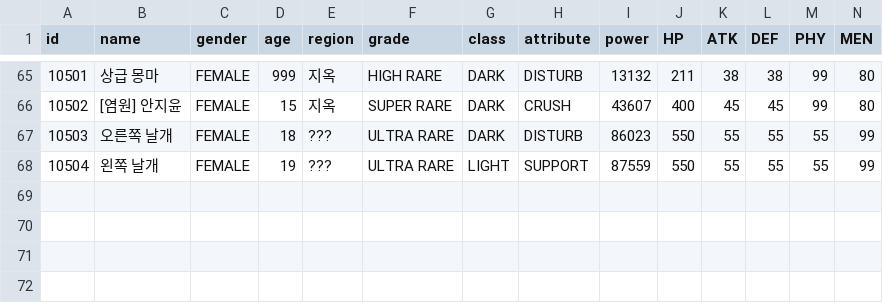
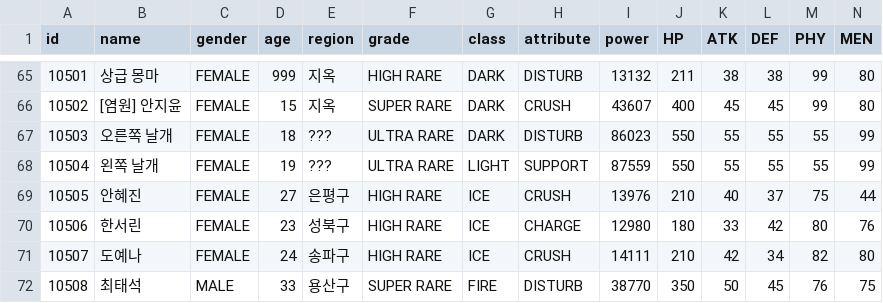
Before and after one commit to steveJea/vr-tcg, a CSV file: data/npc_cards.csv, drawn as a sheet; only a part is shown, gaps mark what is left out; rows hold the shown columns only; the diff names each change by its address in the sheet, - before the commit and + after, or states it on an @@ line.

```diff
--- a/data/npc_cards.csv
+++ b/data/npc_cards.csv
+row 69: 10505 | 안혜진 | FEMALE | 27 | 은평구 | HIGH RARE | ICE | CRUSH | 13976 | 210 | 40 | 37 | 75 | 44
+row 70: 10506 | 한서린 | FEMALE | 23 | 성북구 | HIGH RARE | ICE | CHARGE | 12980 | 180 | 33 | 42 | 80 | 76
+row 71: 10507 | 도예나 | FEMALE | 24 | 송파구 | HIGH RARE | ICE | CRUSH | 14111 | 210 | 42 | 34 | 82 | 80
+row 72: 10508 | 최태석 | MALE | 33 | 용산구 | SUPER RARE | FIRE | DISTURB | 38770 | 350 | 50 | 45 | 76 | 75
```
Also changed, not shown: 7 other files.
